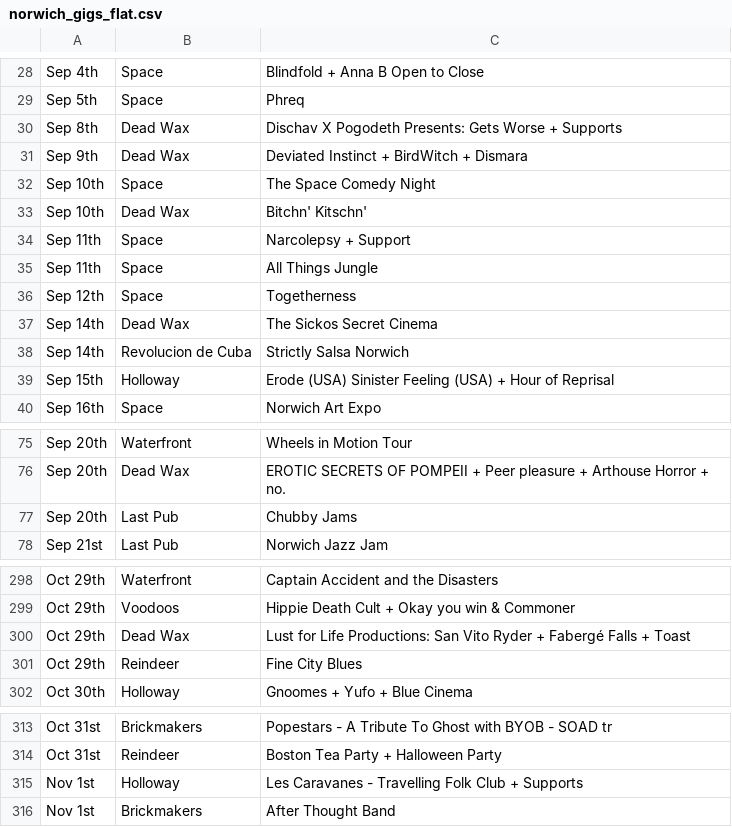
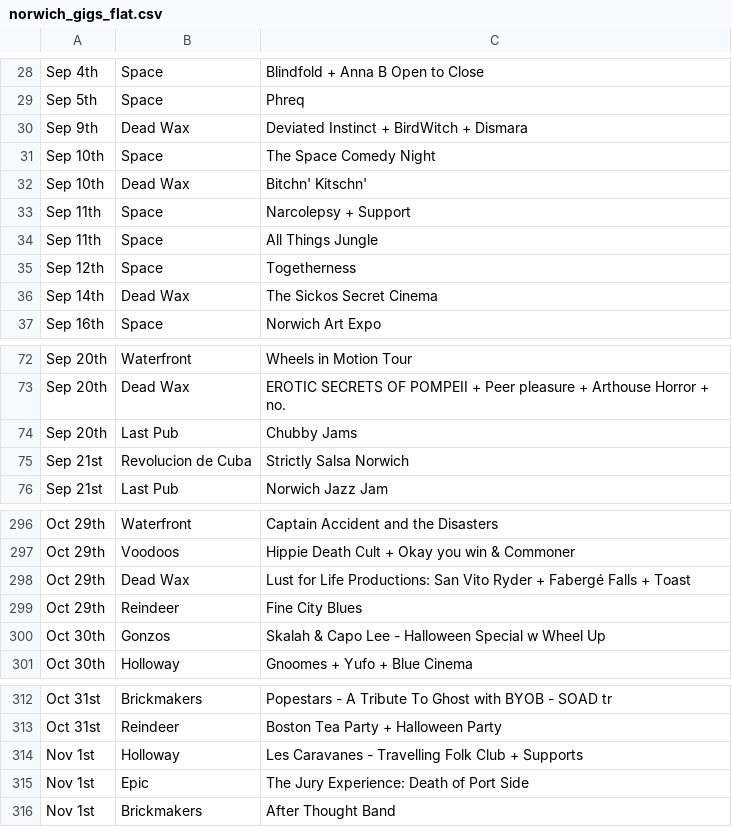
Before and after one commit to nathankjw/GigsNorwich-scraper, a CSV file: scraped_data/norwich_gigs_flat.csv, drawn as a sheet; only a part is shown, gaps mark what is left out; the diff covers the shown part only.

```diff
--- a/scraped_data/norwich_gigs_flat.csv
+++ b/scraped_data/norwich_gigs_flat.csv
@@ -29,3 +29,2 @@ Sep 4th,Space,Blindfold + Anna B Open to Close
 Sep 5th,Space,Phreq
-Sep 8th,Dead Wax,Dischav X Pogodeth Presents: Gets Worse + Supports
 Sep 9th,Dead Wax,Deviated Instinct + BirdWitch + Dismara
@@ -37,4 +36,2 @@ Sep 12th,Space,Togetherness
 Sep 14th,Dead Wax,The Sickos Secret Cinema
-Sep 14th,Revolucion de Cuba,Strictly Salsa Norwich
-Sep 15th,Holloway,Erode (USA) Sinister Feeling (USA) + Hour of Reprisal
 Sep 16th,Space,Norwich Art Expo
@@ -77,2 +74,3 @@ Sep 20th,Dead Wax,EROTIC SECRETS OF POMPEII + Peer pleasure + Arthouse Horror +
 Sep 20th,Last Pub,Chubby Jams
+Sep 21st,Revolucion de Cuba,Strictly Salsa Norwich
 Sep 21st,Last Pub,Norwich Jazz Jam
@@ -301,2 +299,3 @@ Oct 29th,Dead Wax,Lust for Life Productions: San Vito Ryder + Fabergé Falls + T
 Oct 29th,Reindeer,Fine City Blues
+Oct 30th,Gonzos,Skalah & Capo Lee - Halloween Special w Wheel Up
 Oct 30th,Holloway,Gnoomes + Yufo + Blue Cinema
@@ -315,2 +314,3 @@ Oct 31st,Reindeer,Boston Tea Party + Halloween Party
 Nov 1st,Holloway,Les Caravanes - Travelling Folk Club + Supports
+Nov 1st,Epic,The Jury Experience: Death of Port Side
 Nov 1st,Brickmakers,After Thought Band
```
Also changed, not shown: 2 added rows, 1 removed row and 2 edited cells elsewhere in this file, scraped_data/norwich_gigs.csv, 1 other file.
